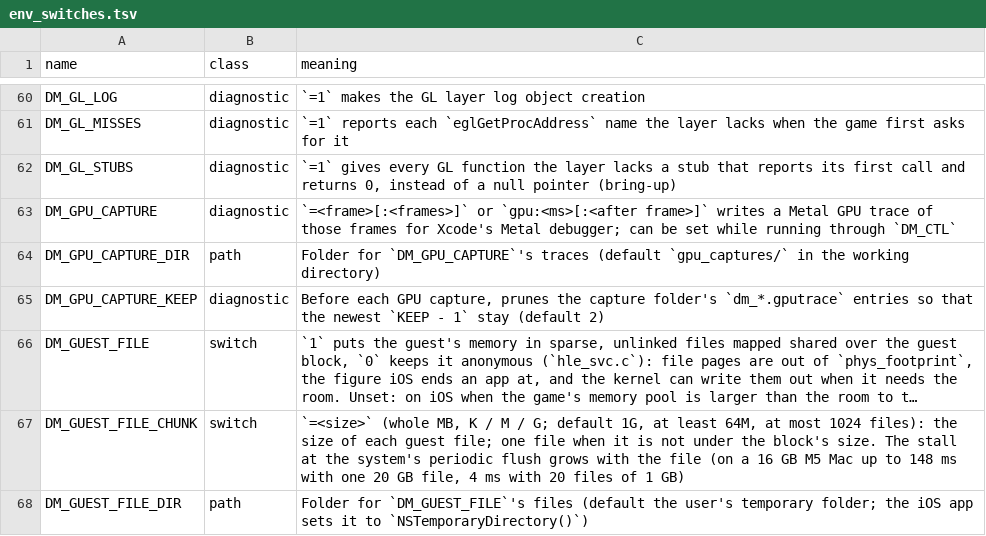
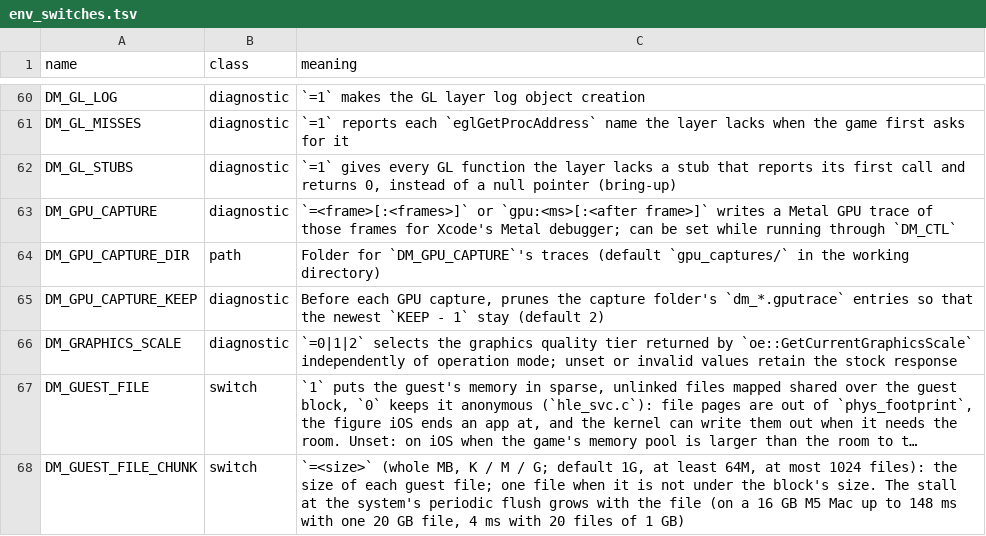
Before and after one commit to khalilgharbaoui/nxnative-ultimate, a TSV file: docs/env_switches.tsv, drawn as a sheet; only a part is shown, gaps mark what is left out; the shorter side is filled out with more unchanged rows; long unchanged cells end in …; the diff names each change by its address in the sheet, - before the commit and + after, or states it on an @@ line.

Commit message:
Add opt-in graphics quality tier override
Squashed from:
- 363f17d3 Add opt-in graphics quality tier override
- 7821a8c6 Register graphics tier diagnostic environment switch

Source: PR #1838 (northbridgeforge); original commit(s) 363f17d3 7821a8c684

```diff
--- a/docs/env_switches.tsv
+++ b/docs/env_switches.tsv
+row 66: DM_GRAPHICS_SCALE | diagnostic | `=0|1|2` selects the graphics quality tier returned by `oe::GetCurrentGraphicsScale` independently of operation mode; unset or invalid values retain the stock response
```
Also changed, not shown: 3 other files.
